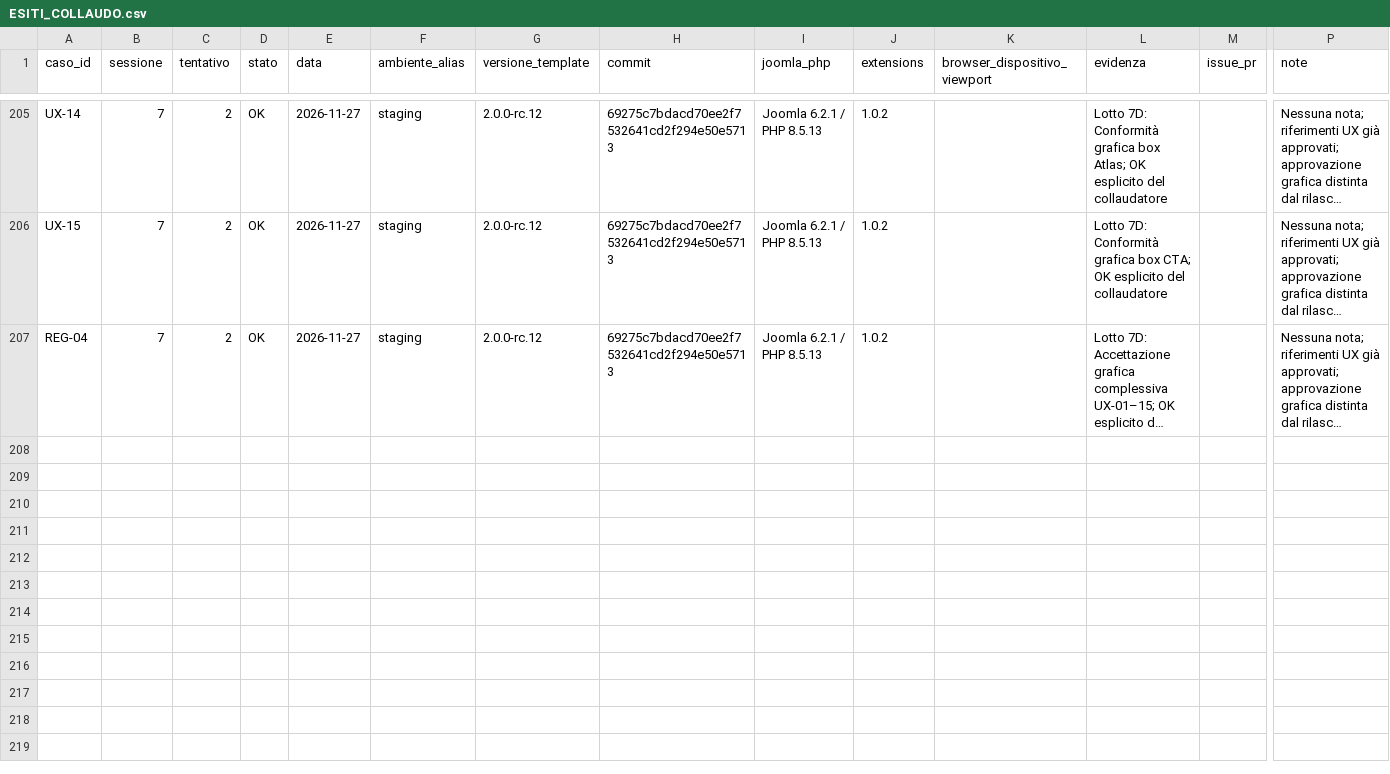
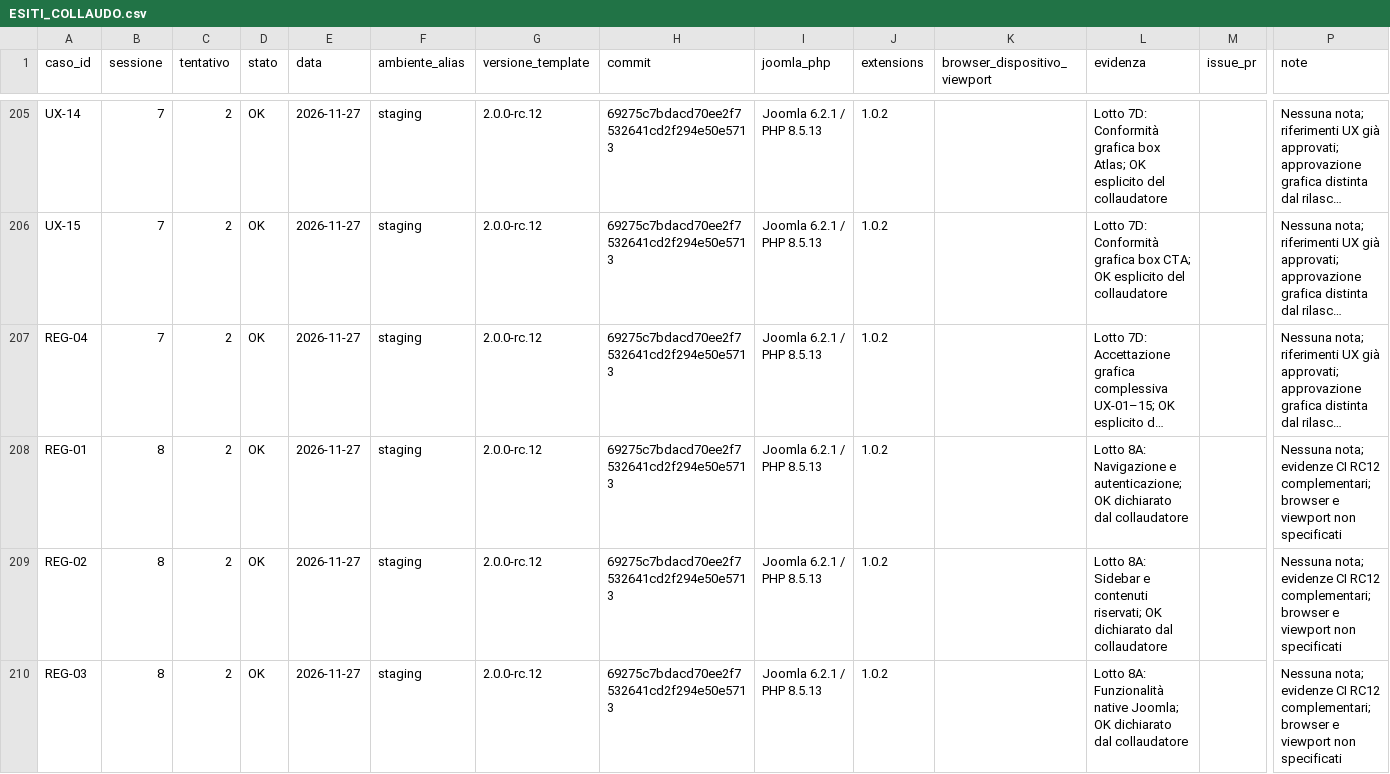
Before and after one commit to jeckodevelopment/tpl_operaplus, a CSV file: docs/magazine/ESITI_COLLAUDO.csv, drawn as a sheet; only a part is shown, gaps mark what is left out; long unchanged cells end in …; rows hold the shown columns only; the diff names each change by its address in the sheet, - before the commit and + after, or states it on an @@ line.

Commit message:
docs: accept RC12 native regression lot 8A (#66)

```diff
--- a/docs/magazine/ESITI_COLLAUDO.csv
+++ b/docs/magazine/ESITI_COLLAUDO.csv
+row 208: REG-01 | 8 | 2 | OK | 2026-11-27 | staging | 2.0.0-rc.12 | 69275c7bdacd70ee2f7532641cd2f294e50e5713 | Joomla 6.2.1 / PHP 8.5.13 | 1.0.2 |  | Lotto 8A: Navigazione e autenticazione; OK dichiarato dal collaudatore |  | Nessuna nota; evidenze CI RC12 complementari; browser e viewport non specificati
+row 209: REG-02 | 8 | 2 | OK | 2026-11-27 | staging | 2.0.0-rc.12 | 69275c7bdacd70ee2f7532641cd2f294e50e5713 | Joomla 6.2.1 / PHP 8.5.13 | 1.0.2 |  | Lotto 8A: Sidebar e contenuti riservati; OK dichiarato dal collaudatore |  | Nessuna nota; evidenze CI RC12 complementari; browser e viewport non specificati
+row 210: REG-03 | 8 | 2 | OK | 2026-11-27 | staging | 2.0.0-rc.12 | 69275c7bdacd70ee2f7532641cd2f294e50e5713 | Joomla 6.2.1 / PHP 8.5.13 | 1.0.2 |  | Lotto 8A: Funzionalità native Joomla; OK dichiarato dal collaudatore |  | Nessuna nota; evidenze CI RC12 complementari; browser e viewport non specificati
```
Also changed, not shown: docs/magazine/REQUIREMENTS.csv, 1 other file.
